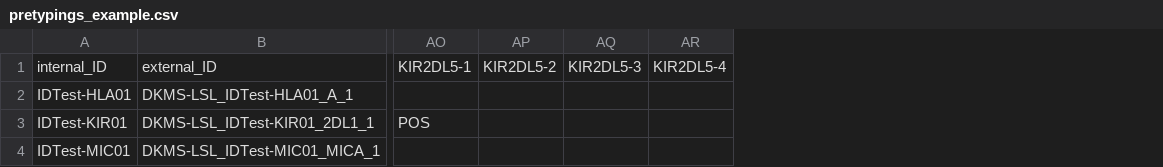
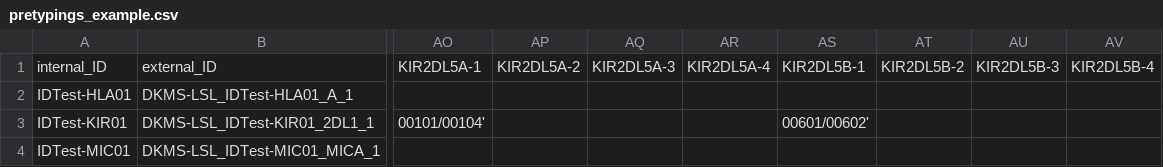
Before and after one commit to DKMS-LSL/typeloader, a CSV file: src/sample_files/pretypings_example.csv, drawn as a sheet; only a part is shown, gaps mark what is left out; removed rows and columns are numbered as before the commit, all else as after; the diff names each change by its address in the sheet, - before the commit and + after, or states it on an @@ line.

```diff
--- a/src/sample_files/pretypings_example.csv
+++ b/src/sample_files/pretypings_example.csv
-column AO, rows 1-3: KIR2DL5-1 |  | POS
-column AP, row 1: KIR2DL5-2
-column AQ, row 1: KIR2DL5-3
-column AR, row 1: KIR2DL5-4
+column AO, rows 1-3: KIR2DL5A-1 |  | 00101/00104'
+column AP, row 1: KIR2DL5A-2
+column AQ, row 1: KIR2DL5A-3
+column AR, row 1: KIR2DL5A-4
+column AS, rows 1-3: KIR2DL5B-1 |  | 00601/00602'
+column AT, row 1: KIR2DL5B-2
+column AU, row 1: KIR2DL5B-3
+column AV, row 1: KIR2DL5B-4
```
Also changed, not shown: 1 other file.
